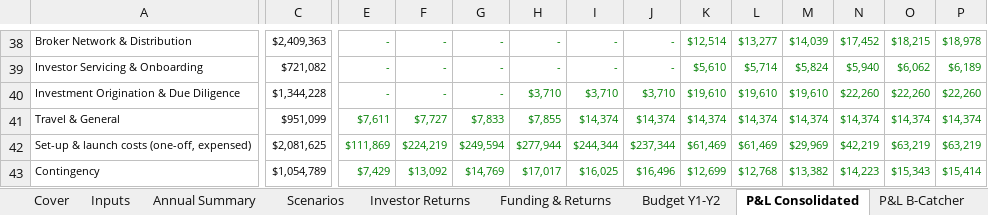
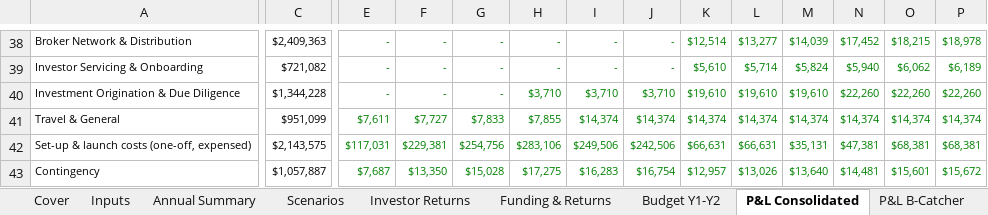
Before and after one commit to SimonQTangible/github-slideshow, an Excel workbook: bcatcher-group/BCatcher_Group_Integrated_Financial_Model.xlsx, sheet P&L Consolidated, drawn as a sheet; only a part is shown, gaps mark what is left out; values as stored, in another font and other column widths than the file's, no borders; the diff covers the shown part only; the diff names each change by its address in the sheet, - before the commit and + after, or states it on an @@ line.

```diff
--- a/bcatcher-group/BCatcher_Group_Integrated_Financial_Model.xlsx (sheet P&L Consolidated)
+++ b/bcatcher-group/BCatcher_Group_Integrated_Financial_Model.xlsx (sheet P&L Consolidated)
-C42: $2,081,625
+C42: $2,143,575
-E42: $111,869
+E42: $117,031
-F42: $224,219
+F42: $229,381
-G42: $249,594
+G42: $254,756
-H42: $277,944
+H42: $283,106
-I42: $244,344
+I42: $249,506
-J42: $237,344
+J42: $242,506
-K42: $61,469
+K42: $66,631
-L42: $61,469
+L42: $66,631
-M42: $29,969
+M42: $35,131
-N42: $42,219
+N42: $47,381
-O42: $63,219
+O42: $68,381
-P42: $63,219
+P42: $68,381
-C43: $1,054,789
+C43: $1,057,887
-E43: $7,429
+E43: $7,687
-F43: $13,092
+F43: $13,350
-G43: $14,769
+G43: $15,028
-H43: $17,017
+H43: $17,275
-I43: $16,025
+I43: $16,283
-J43: $16,496
+J43: $16,754
-K43: $12,699
+K43: $12,957
-L43: $12,768
+L43: $13,026
-M43: $13,382
+M43: $13,640
-N43: $14,223
+N43: $14,481
-O43: $15,343
+O43: $15,601
-P43: $15,414
+P43: $15,672
```
Also changed, not shown: 6 added rows, 6 removed rows and 428 edited cells elsewhere in this sheet, sheet Cash Flow, sheet Balance Sheet, sheet P&L BHive, sheet Revenue, sheet P&L B-Catcher, sheet Setup Costs, 6 more sheets, formulas that keep their value, 39 other files.
